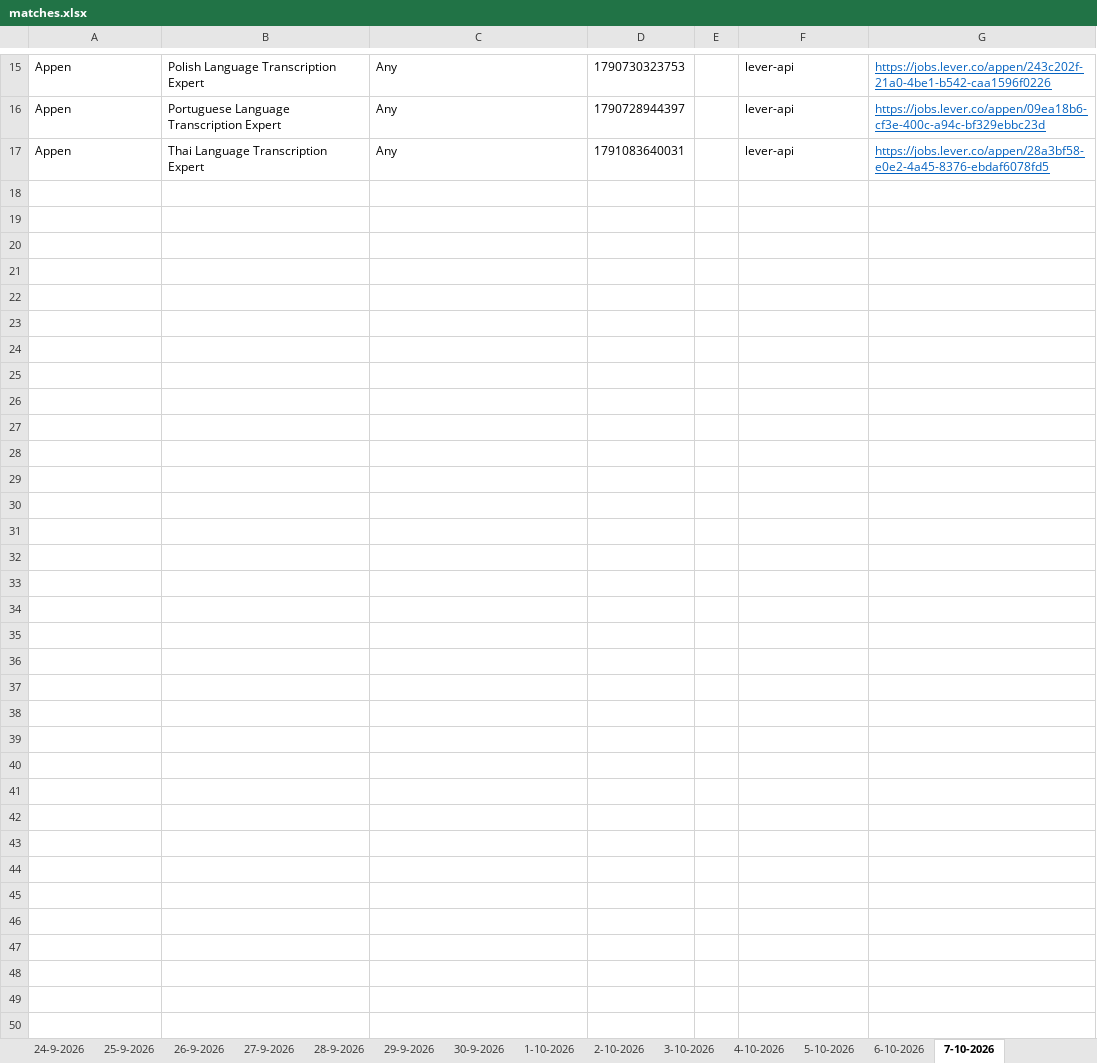
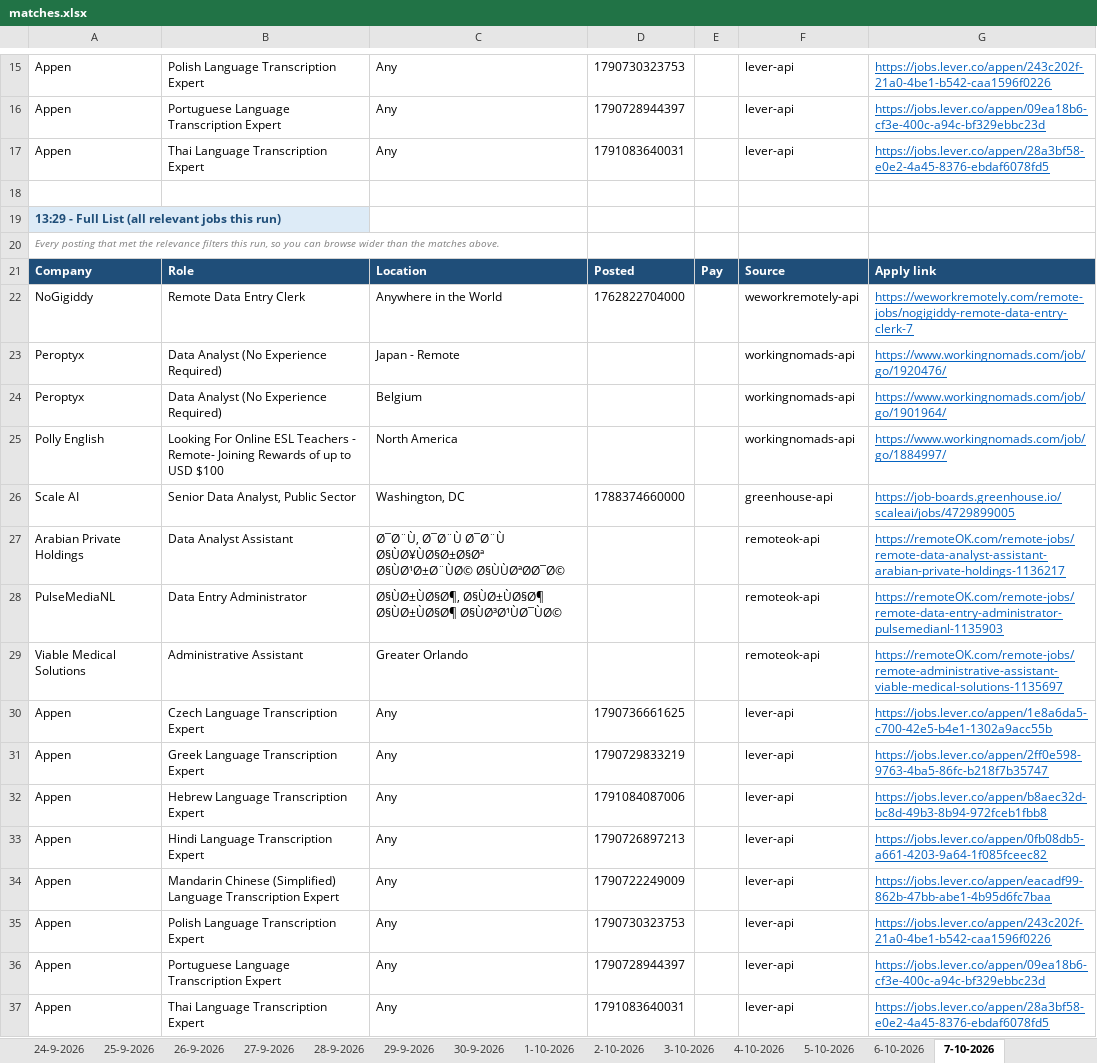
Before and after one commit to waleedba19/career-ops, an Excel workbook: data/matches.xlsx, sheet 7-10-2026, drawn as a sheet; only a part is shown, gaps mark what is left out; values as stored, in another font and other column widths than the file's, no borders; the diff names each change by its address in the sheet, - before the commit and + after, or states it on an @@ line.

```diff
--- a/data/matches.xlsx (sheet 7-10-2026)
+++ b/data/matches.xlsx (sheet 7-10-2026)
+row 18: (empty)
+row 19: 13:29 - Full List (all relevant jobs this run)
+row 20: Every posting that met the relevance filters this run, so you can browse wider than the matches above.
+row 21: Company | Role | Location | Posted | Pay | Source | Apply link
+row 22: NoGigiddy | Remote Data Entry Clerk | Anywhere in the World | 1762822704000 |  | weworkremotely-api | https://weworkremotely.com/remote-jobs/nogigiddy-remote-data-entry-clerk-7
+row 23: Peroptyx | Data Analyst (No Experience Required) | Japan - Remote |  |  | workingnomads-api | https://www.workingnomads.com/job/go/1920476/
+row 24: Peroptyx | Data Analyst (No Experience Required) | Belgium |  |  | workingnomads-api | https://www.workingnomads.com/job/go/1901964/
+row 25: Polly English | Looking For Online ESL Teachers - Remote- Joining Rewards of up to USD $100 | North America |  |  | workingnomads-api | https://www.workingnomads.com/job/go/1884997/
+row 26: Scale AI | Senior Data Analyst, Public Sector | Washington, DC | 1788374660000 |  | greenhouse-api | https://job-boards.greenhouse.io/scaleai/jobs/4729899005
+row 27: Arabian Private Holdings | Data Analyst Assistant | Ø¯Ø¨Ù, Ø¯Ø¨Ù Ø¯Ø¨Ù Ø§ÙØ¥ÙØ§Ø±Ø§Øª Ø§ÙØ¹Ø±Ø¨ÙØ© Ø§ÙÙØªØØ¯Ø© |  |  | remoteok-api | https://remoteOK.com/remote-jobs/remote-data-analyst-assistant-arabian-private-holdings-1136217
+row 28: PulseMediaNL | Data Entry Administrator | Ø§ÙØ±ÙØ§Ø¶, Ø§ÙØ±ÙØ§Ø¶ Ø§ÙØ±ÙØ§Ø¶ Ø§ÙØ³Ø¹ÙØ¯ÙØ© |  |  | remoteok-api | https://remoteOK.com/remote-jobs/remote-data-entry-administrator-pulsemedianl-1135903
+row 29: Viable Medical Solutions | Administrative Assistant | Greater Orlando |  |  | remoteok-api | https://remoteOK.com/remote-jobs/remote-administrative-assistant-viable-medical-solutions-1135697
+row 30: Appen | Czech Language Transcription Expert | Any | 1790736661625 |  | lever-api | https://jobs.lever.co/appen/1e8a6da5-c700-42e5-b4e1-1302a9acc55b
+row 31: Appen | Greek Language Transcription Expert | Any | 1790729833219 |  | lever-api | https://jobs.lever.co/appen/2ff0e598-9763-4ba5-86fc-b218f7b35747
+row 32: Appen | Hebrew Language Transcription Expert | Any | 1791084087006 |  | lever-api | https://jobs.lever.co/appen/b8aec32d-bc8d-49b3-8b94-972fceb1fbb8
+row 33: Appen | Hindi Language Transcription Expert | Any | 1790726897213 |  | lever-api | https://jobs.lever.co/appen/0fb08db5-a661-4203-9a64-1f085fceec82
+row 34: Appen | Mandarin Chinese (Simplified) Language Transcription Expert | Any | 1790722249009 |  | lever-api | https://jobs.lever.co/appen/eacadf99-862b-47bb-abe1-4b95d6fc7baa
+row 35: Appen | Polish Language Transcription Expert | Any | 1790730323753 |  | lever-api | https://jobs.lever.co/appen/243c202f-21a0-4be1-b542-caa1596f0226
+row 36: Appen | Portuguese Language Transcription Expert | Any | 1790728944397 |  | lever-api | https://jobs.lever.co/appen/09ea18b6-cf3e-400c-a94c-bf329ebbc23d
+row 37: Appen | Thai Language Transcription Expert | Any | 1791083640031 |  | lever-api | https://jobs.lever.co/appen/28a3bf58-e0e2-4a45-8376-ebdaf6078fd5
```
Also changed, not shown: sheet Scan Stats, 4 other files.
